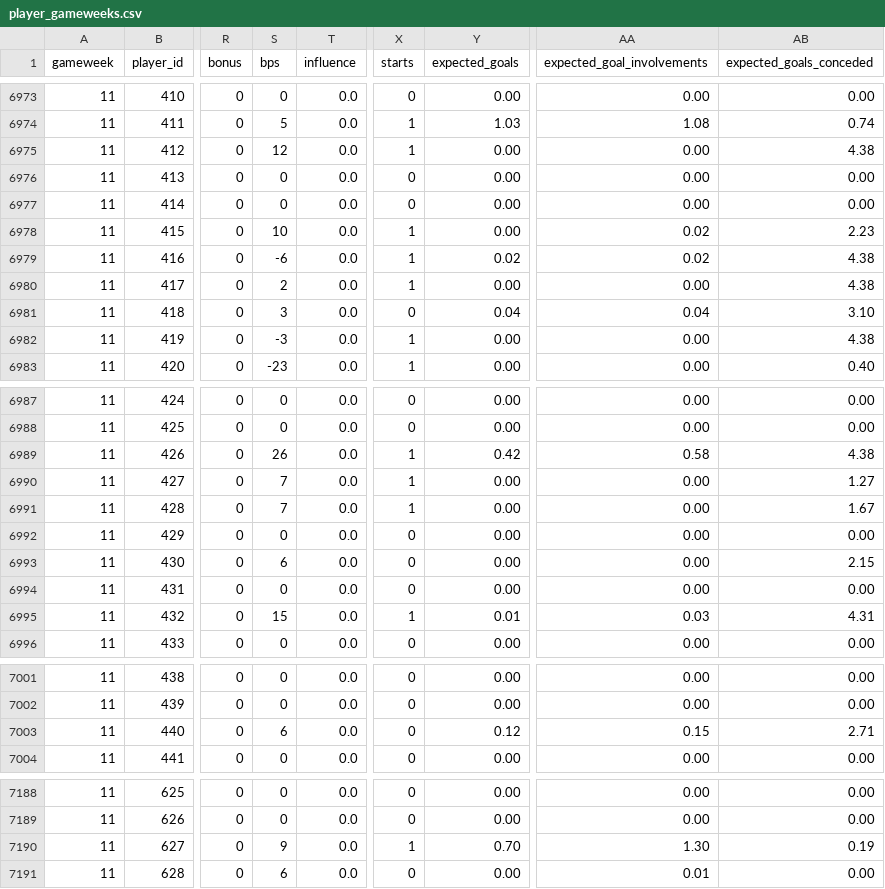
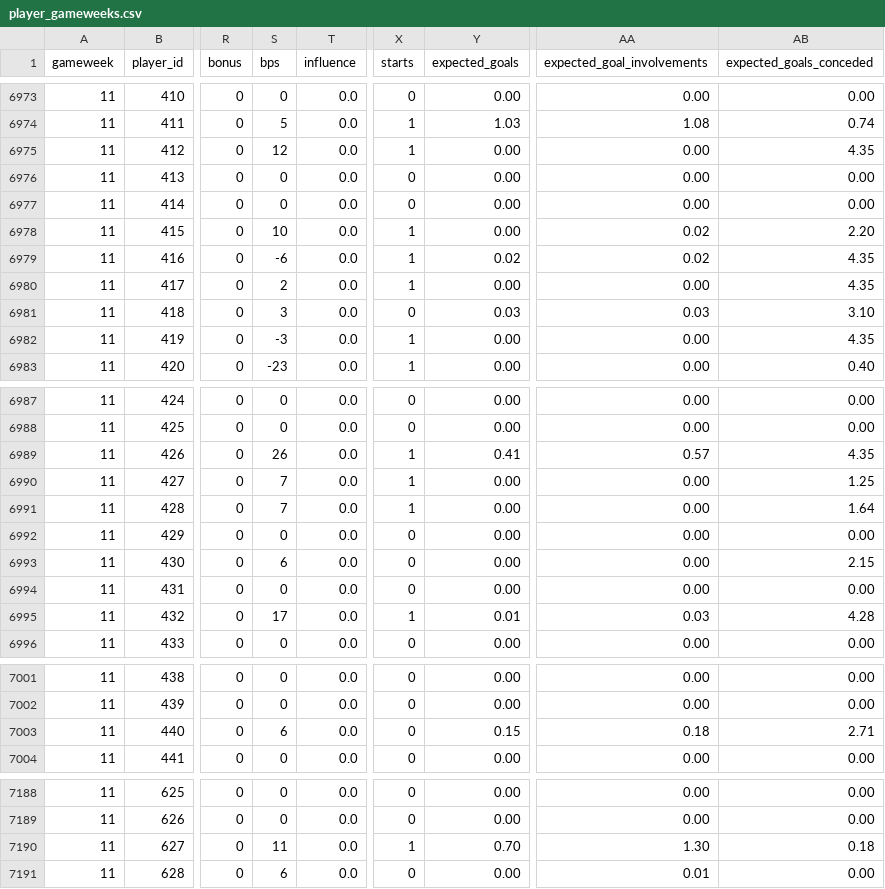
Before and after one commit to tametheboardgame/fpl-data-model, a CSV file: data/chatgpt/player_gameweeks.csv, drawn as a sheet; only a part is shown, gaps mark what is left out; the diff covers the shown part only; the diff names each change by its address in the sheet, - before the commit and + after, or states it on an @@ line.

```diff
--- a/data/chatgpt/player_gameweeks.csv
+++ b/data/chatgpt/player_gameweeks.csv
-AB6975 (expected_goals_conceded): 4.38
+AB6975 (expected_goals_conceded): 4.35
-AB6978 (expected_goals_conceded): 2.23
+AB6978 (expected_goals_conceded): 2.20
-AB6979:AB6980 (expected_goals_conceded): 4.38
+AB6979:AB6980 (expected_goals_conceded): 4.35
-Y6981 (expected_goals): 0.04
+Y6981 (expected_goals): 0.03
-AA6981 (expected_goal_involvements): 0.04
+AA6981 (expected_goal_involvements): 0.03
-AB6982 (expected_goals_conceded): 4.38
+AB6982 (expected_goals_conceded): 4.35
-Y6989 (expected_goals): 0.42
+Y6989 (expected_goals): 0.41
-AA6989 (expected_goal_involvements): 0.58
+AA6989 (expected_goal_involvements): 0.57
-AB6989 (expected_goals_conceded): 4.38
+AB6989 (expected_goals_conceded): 4.35
-AB6990 (expected_goals_conceded): 1.27
+AB6990 (expected_goals_conceded): 1.25
-AB6991 (expected_goals_conceded): 1.67
+AB6991 (expected_goals_conceded): 1.64
-S6995 (bps): 15
+S6995 (bps): 17
-AB6995 (expected_goals_conceded): 4.31
+AB6995 (expected_goals_conceded): 4.28
-Y7003 (expected_goals): 0.12
+Y7003 (expected_goals): 0.15
-AA7003 (expected_goal_involvements): 0.15
+AA7003 (expected_goal_involvements): 0.18
-S7190 (bps): 9
+S7190 (bps): 11
-AB7190 (expected_goals_conceded): 0.19
+AB7190 (expected_goals_conceded): 0.18
```
Also changed, not shown: 26 edited cells elsewhere in this file, data/chatgpt/my_gameweek_history.csv, data/chatgpt/players.csv, 13 other files.
